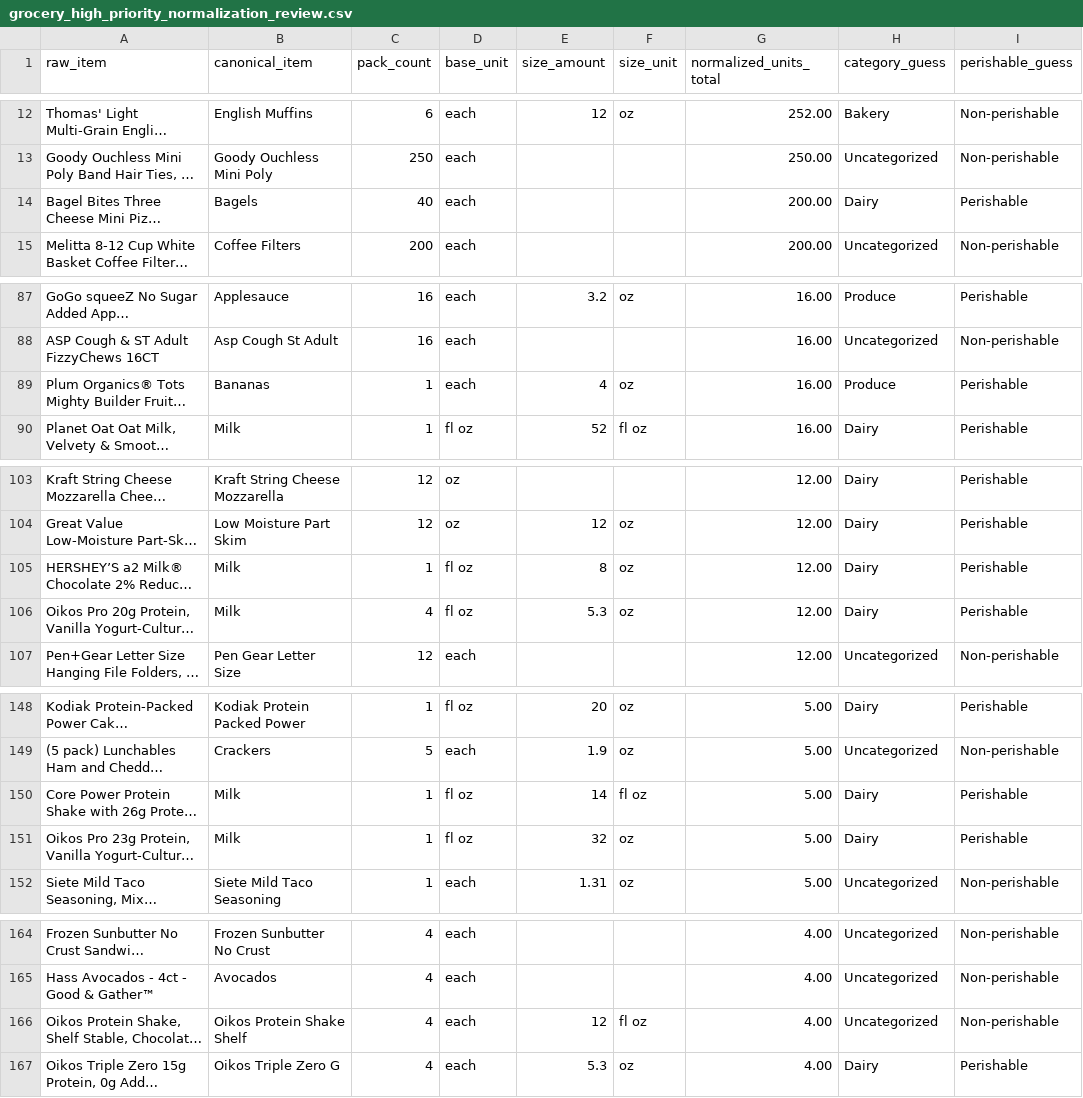
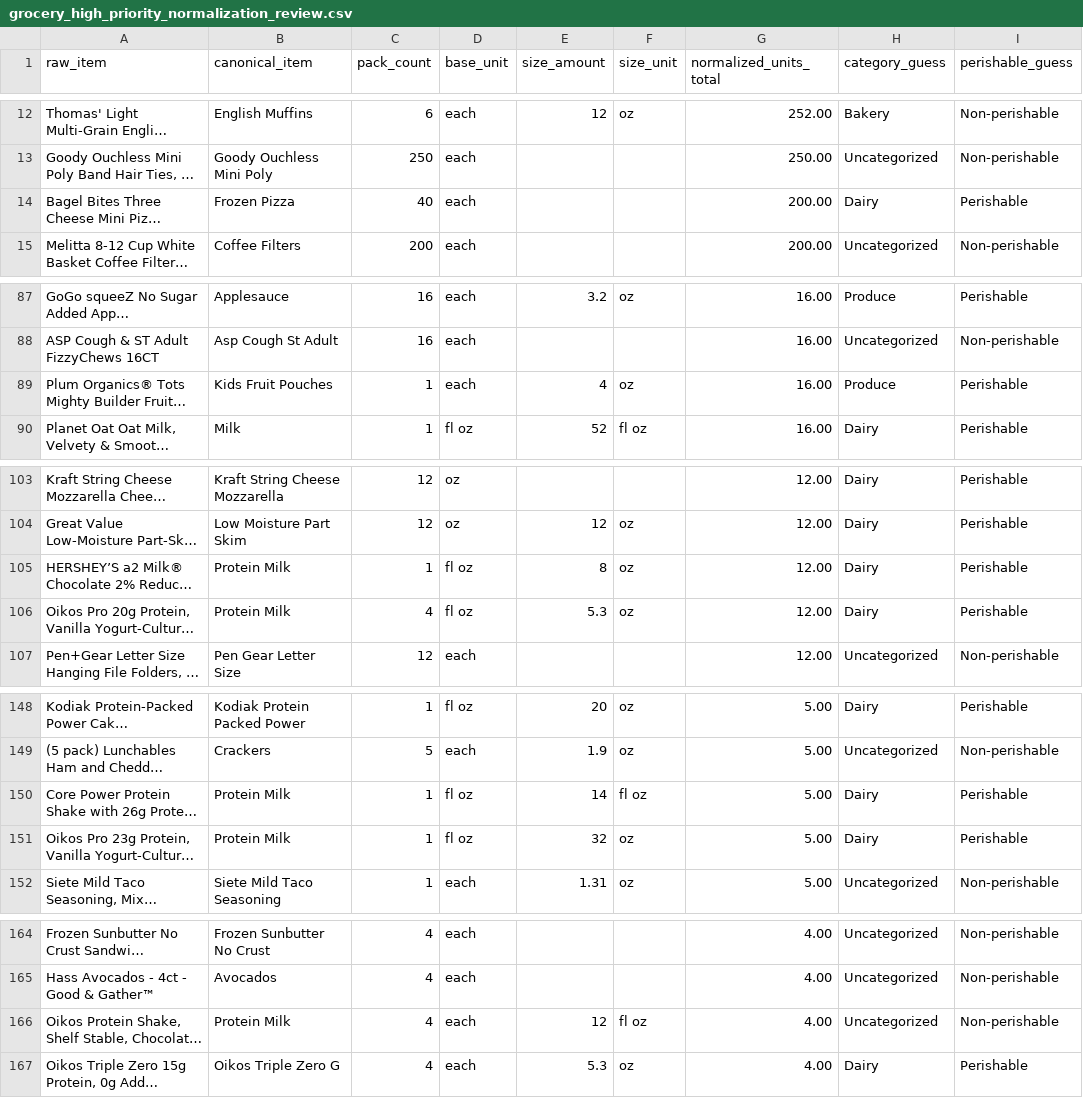
Before and after one commit to gustavbotty-max/Parker, a CSV file: grocery_high_priority_normalization_review.csv, drawn as a sheet; only a part is shown, gaps mark what is left out; long unchanged cells end in …; the diff covers the shown part only; the diff names each change by its address in the sheet, - before the commit and + after, or states it on an @@ line.

Commit message:
Refine grocery canonical mappings for burn rates

```diff
--- a/grocery_high_priority_normalization_review.csv
+++ b/grocery_high_priority_normalization_review.csv
-B14 (canonical_item): Bagels
+B14 (canonical_item): Frozen Pizza
-B89 (canonical_item): Bananas
+B89 (canonical_item): Kids Fruit Pouches
-B105:B106 (canonical_item): Milk
+B105:B106 (canonical_item): Protein Milk
-B150:B151 (canonical_item): Milk
+B150:B151 (canonical_item): Protein Milk
-B166 (canonical_item): Oikos Protein Shake Shelf
+B166 (canonical_item): Protein Milk
```
Also changed, not shown: 4 edited cells elsewhere in this file, 1 other file.
